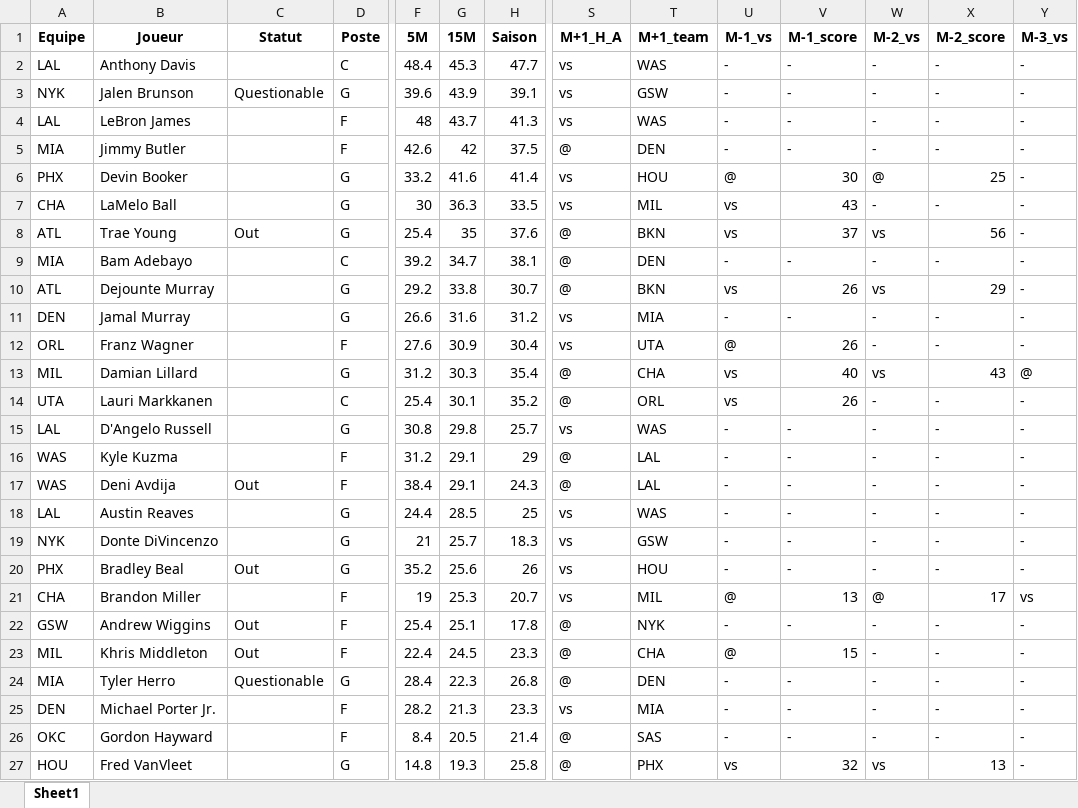
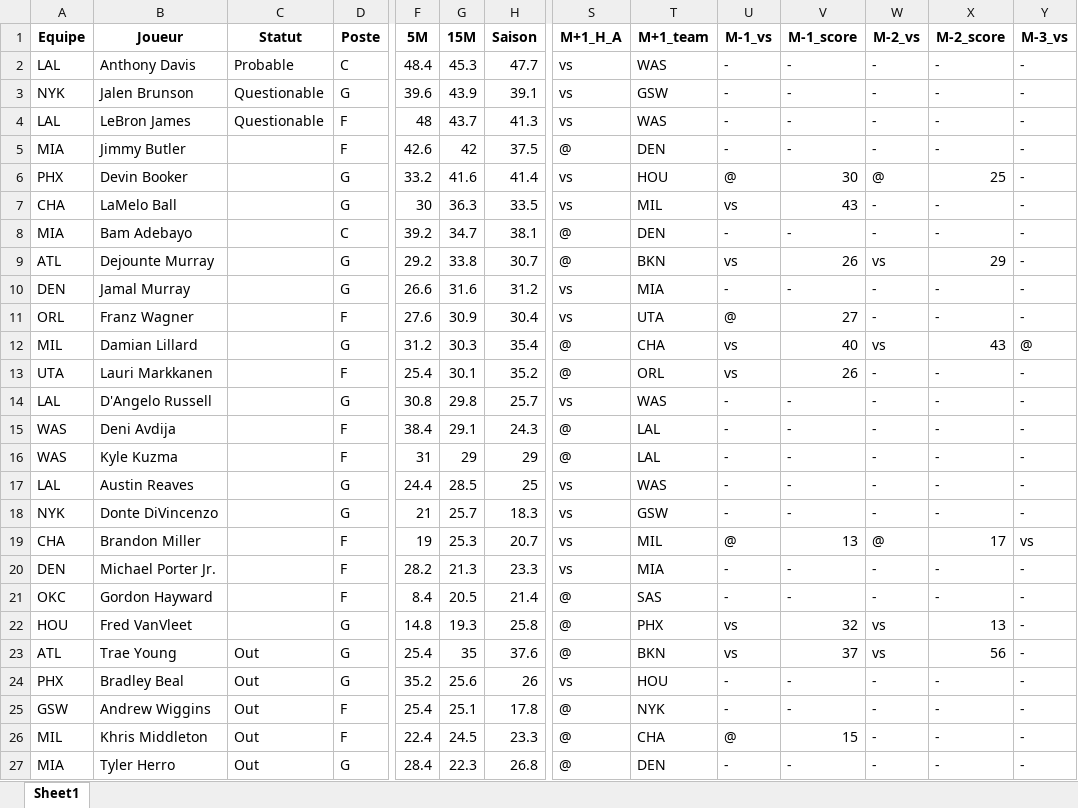
Before and after one commit to Magic-R-1/Python_TTFL, an Excel workbook: Excel/TI/Mon_TI_2024_02_29.xlsx, sheet Sheet1, drawn as a sheet; only a part is shown, gaps mark what is left out; values as stored, in another font and other column widths than the file's, no borders; removed rows and columns are numbered as before the commit, all else as after; rows hold the shown columns only; the diff names each change by its address in the sheet, - before the commit and + after, or states it on an @@ line.

Commit message:
Retraitement spécifique du poste de certains joueurs, et bascule des joueurs out en bas du TI

```diff
--- a/Excel/TI/Mon_TI_2024_02_29.xlsx (sheet Sheet1)
+++ b/Excel/TI/Mon_TI_2024_02_29.xlsx (sheet Sheet1)
-C2 (Statut): (empty)
+C2 (Statut): Probable
-C4 (Statut): (empty)
+C4 (Statut): Questionable
-V11 (M-1_score): 26
+V11 (M-1_score): 27
-D13 (Poste): C
+D13 (Poste): F
-row 16: WAS | Kyle Kuzma |  | F | 31.2 | 29.1 | 29 | @ | LAL | - | - | - | - | -
-C15 (Statut): Out
+C15 (Statut): (empty)
+row 16: WAS | Kyle Kuzma |  | F | 31 | 29 | 29 | @ | LAL | - | - | - | - | -
-row 24: MIA | Tyler Herro | Questionable | G | 28.4 | 22.3 | 26.8 | @ | DEN | - | - | - | - | -
@@ row 8 moved to row 23: ATL @@
@@ row 20 moved to row 24: PHX @@
@@ row 22 moved to row 25: GSW @@
@@ row 23 moved to row 26: MIL @@
+row 27: MIA | Tyler Herro | Out | G | 28.4 | 22.3 | 26.8 | @ | DEN | - | - | - | - | -
```
Also changed, not shown: Excel/Impact_poste/Impact_poste_2024_02_29.xlsx, 4 other files.
